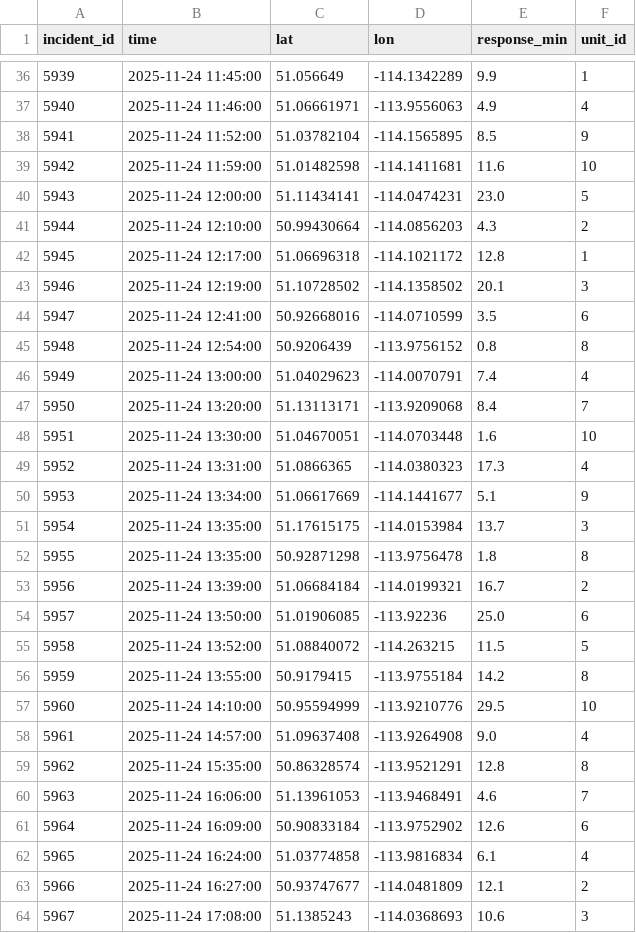
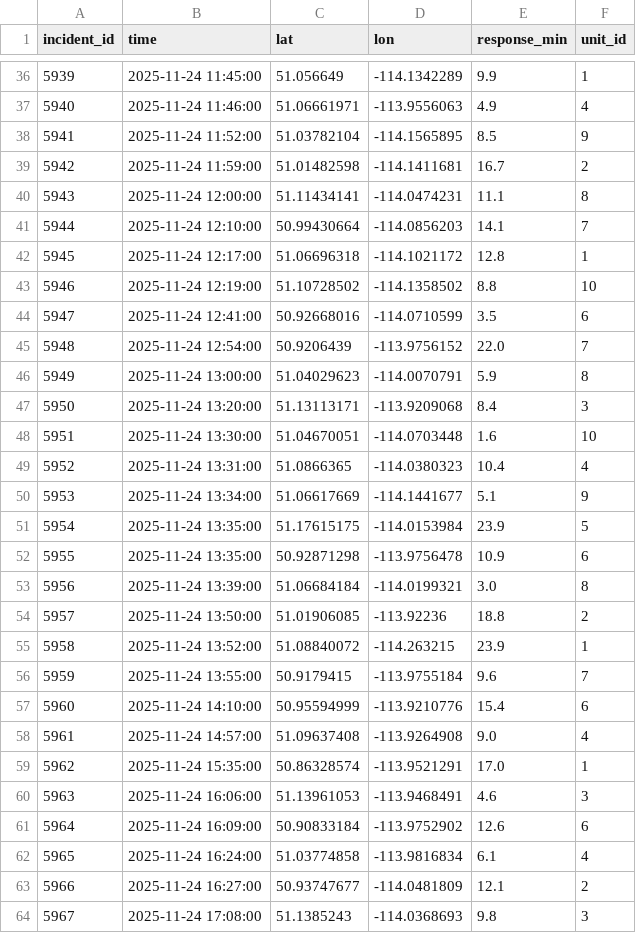
Before and after one commit to Drakooz/Stormstage, a CSV file: data/processed/replay/2025-11-24/stormstage_incidents.csv, drawn as a sheet; only a part is shown, gaps mark what is left out; the diff covers the shown part only.

```diff
--- a/data/processed/replay/2025-11-24/stormstage_incidents.csv
+++ b/data/processed/replay/2025-11-24/stormstage_incidents.csv
@@ -38,24 +38,24 @@ incident_id,time,lat,lon,response_min,unit_id
 5941,2025-11-24 11:52:00,51.03782104,-114.1565895,8.5,9
-5942,2025-11-24 11:59:00,51.01482598,-114.1411681,11.6,10
-5943,2025-11-24 12:00:00,51.11434141,-114.0474231,23.0,5
-5944,2025-11-24 12:10:00,50.99430664,-114.0856203,4.3,2
+5942,2025-11-24 11:59:00,51.01482598,-114.1411681,16.7,2
+5943,2025-11-24 12:00:00,51.11434141,-114.0474231,11.1,8
+5944,2025-11-24 12:10:00,50.99430664,-114.0856203,14.1,7
 5945,2025-11-24 12:17:00,51.06696318,-114.1021172,12.8,1
-5946,2025-11-24 12:19:00,51.10728502,-114.1358502,20.1,3
+5946,2025-11-24 12:19:00,51.10728502,-114.1358502,8.8,10
 5947,2025-11-24 12:41:00,50.92668016,-114.0710599,3.5,6
-5948,2025-11-24 12:54:00,50.9206439,-113.9756152,0.8,8
-5949,2025-11-24 13:00:00,51.04029623,-114.0070791,7.4,4
-5950,2025-11-24 13:20:00,51.13113171,-113.9209068,8.4,7
+5948,2025-11-24 12:54:00,50.9206439,-113.9756152,22.0,7
+5949,2025-11-24 13:00:00,51.04029623,-114.0070791,5.9,8
+5950,2025-11-24 13:20:00,51.13113171,-113.9209068,8.4,3
 5951,2025-11-24 13:30:00,51.04670051,-114.0703448,1.6,10
-5952,2025-11-24 13:31:00,51.0866365,-114.0380323,17.3,4
+5952,2025-11-24 13:31:00,51.0866365,-114.0380323,10.4,4
 5953,2025-11-24 13:34:00,51.06617669,-114.1441677,5.1,9
-5954,2025-11-24 13:35:00,51.17615175,-114.0153984,13.7,3
-5955,2025-11-24 13:35:00,50.92871298,-113.9756478,1.8,8
-5956,2025-11-24 13:39:00,51.06684184,-114.0199321,16.7,2
-5957,2025-11-24 13:50:00,51.01906085,-113.92236,25.0,6
-5958,2025-11-24 13:52:00,51.08840072,-114.263215,11.5,5
-5959,2025-11-24 13:55:00,50.9179415,-113.9755184,14.2,8
-5960,2025-11-24 14:10:00,50.95594999,-113.9210776,29.5,10
+5954,2025-11-24 13:35:00,51.17615175,-114.0153984,23.9,5
+5955,2025-11-24 13:35:00,50.92871298,-113.9756478,10.9,6
+5956,2025-11-24 13:39:00,51.06684184,-114.0199321,3.0,8
+5957,2025-11-24 13:50:00,51.01906085,-113.92236,18.8,2
+5958,2025-11-24 13:52:00,51.08840072,-114.263215,23.9,1
+5959,2025-11-24 13:55:00,50.9179415,-113.9755184,9.6,7
+5960,2025-11-24 14:10:00,50.95594999,-113.9210776,15.4,6
 5961,2025-11-24 14:57:00,51.09637408,-113.9264908,9.0,4
-5962,2025-11-24 15:35:00,50.86328574,-113.9521291,12.8,8
-5963,2025-11-24 16:06:00,51.13961053,-113.9468491,4.6,7
+5962,2025-11-24 15:35:00,50.86328574,-113.9521291,17.0,1
+5963,2025-11-24 16:06:00,51.13961053,-113.9468491,4.6,3
 5964,2025-11-24 16:09:00,50.90833184,-113.9752902,12.6,6
@@ -63,2 +63,2 @@ incident_id,time,lat,lon,response_min,unit_id
 5966,2025-11-24 16:27:00,50.93747677,-114.0481809,12.1,2
-5967,2025-11-24 17:08:00,51.1385243,-114.0368693,10.6,3
+5967,2025-11-24 17:08:00,51.1385243,-114.0368693,9.8,3
```
Also changed, not shown: 29 edited cells elsewhere in this file, data/processed/replay/2025-02-04/fixed_all_trucks.csv, data/processed/replay/2025-02-14/fixed_all_trucks.csv, 35 other files.
